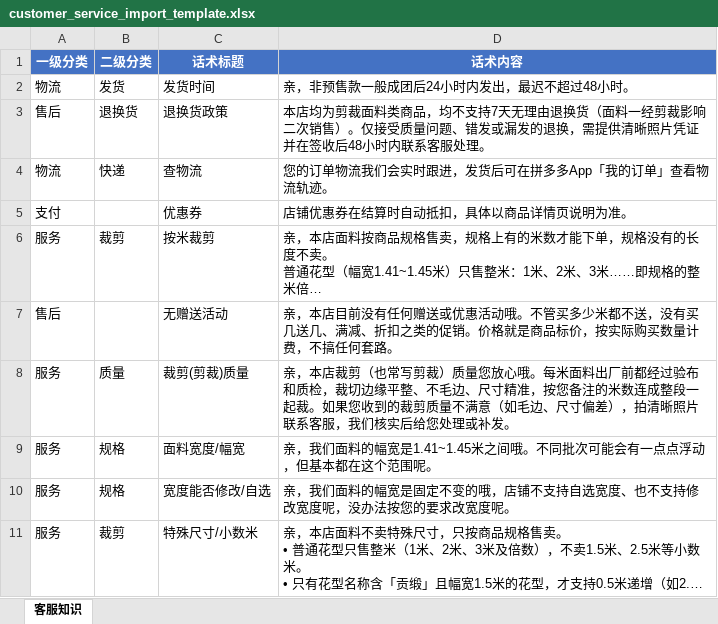
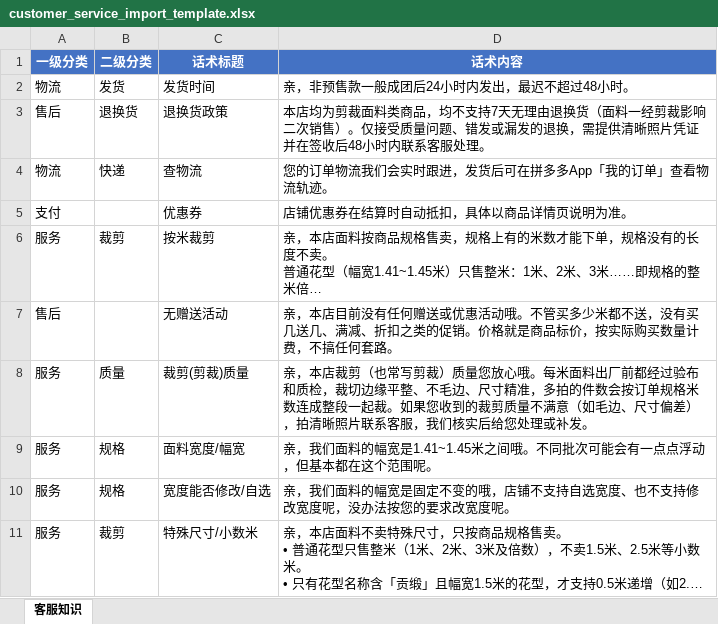
Before and after one commit to hunter-bot-cheater/pdd-ai-customer-service, an Excel workbook: customer_service_import_template.xlsx, sheet 客服知识, drawn as a sheet; long unchanged cells end in …; values as stored, in another font and other column widths than the file's, no borders; the diff names each change by its address in the sheet, - before the commit and + after, or states it on an @@ line.

Commit message:
docs(kb): 同步知识库模板与数据库，移除'按您备注的米数'毒措辞
customer_service_import_template(.安全版).xlsx 的「裁剪(剪裁)质量」条目此前仍含
'按您备注的米数连成整段一起裁'，与数据库(条目20/30)已修正的
'多拍的件数会按订单规格米数连成整段一起裁'不一致。
若重新导入模板会向 KB 新增毒条目，故同步为与 DB 逐字一致。

```diff
--- a/customer_service_import_template.xlsx (sheet 客服知识)
+++ b/customer_service_import_template.xlsx (sheet 客服知识)
-D8 (话术内容): …寸精准，按您备注的米数连成…
+D8 (话术内容): …寸精准，多拍的件数会按订单规格米数连成…
```
Also changed, not shown: customer_service_import_template_安全版.xlsx.
